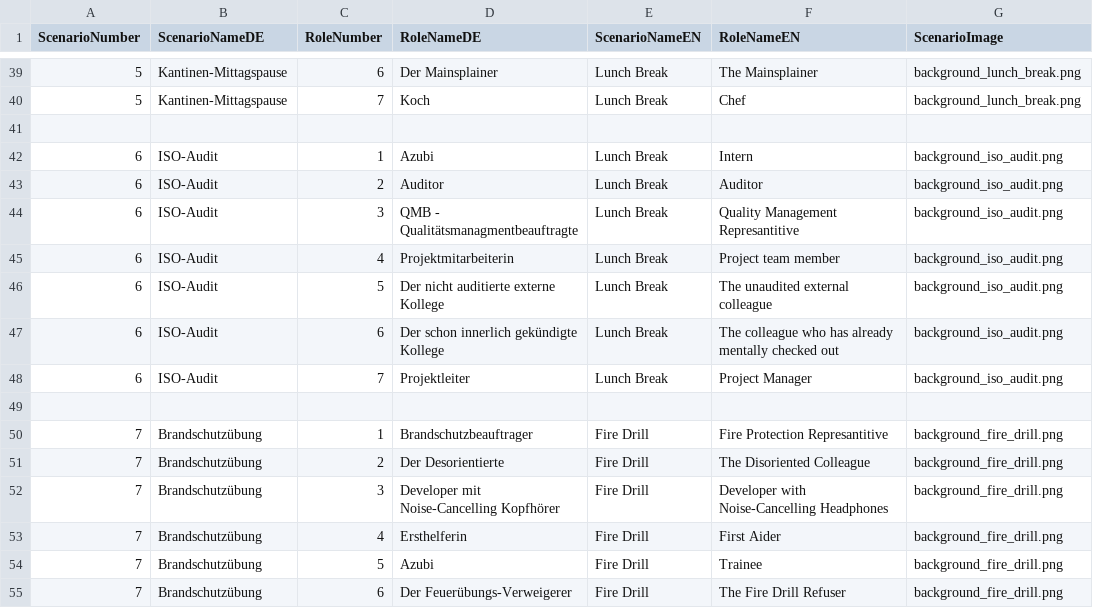
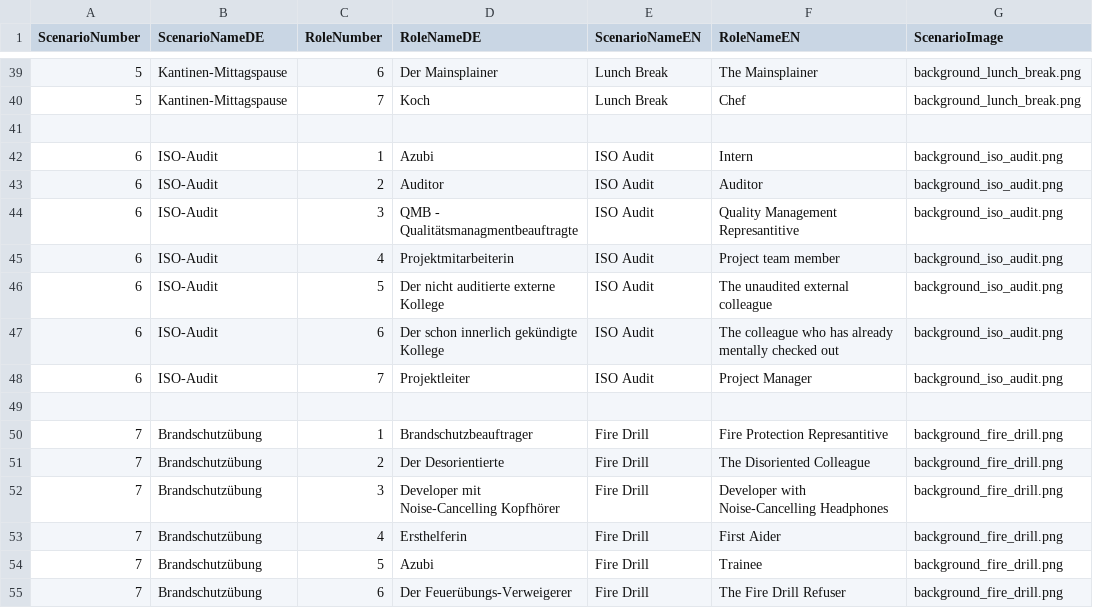
Before and after one commit to kosmonautica/spyfall_manager_edition, a CSV file: card_data_front_sides.csv, drawn as a sheet; only a part is shown, gaps mark what is left out.

```diff
--- a/card_data_front_sides.csv
+++ b/card_data_front_sides.csv
@@ -41,9 +41,9 @@
 ;;;;;;
-6;ISO-Audit;1;Azubi;Lunch Break;Intern;background_iso_audit.png
-6;ISO-Audit;2;Auditor;Lunch Break;Auditor;background_iso_audit.png
-6;ISO-Audit;3;QMB - Qualitätsmanagmentbeauftragte;Lunch Break;Quality Management Represantitive;background_iso_audit.png
-6;ISO-Audit;4;Projektmitarbeiterin;Lunch Break;Project team member;background_iso_audit.png
-6;ISO-Audit;5;Der nicht auditierte externe Kollege;Lunch Break;The unaudited external colleague;background_iso_audit.png
-6;ISO-Audit;6;Der schon innerlich gekündigte Kollege;Lunch Break;The colleague who has already mentally checked out;background_iso_audit.png
-6;ISO-Audit;7;Projektleiter;Lunch Break;Project Manager;background_iso_audit.png
+6;ISO-Audit;1;Azubi;ISO Audit;Intern;background_iso_audit.png
+6;ISO-Audit;2;Auditor;ISO Audit;Auditor;background_iso_audit.png
+6;ISO-Audit;3;QMB - Qualitätsmanagmentbeauftragte;ISO Audit;Quality Management Represantitive;background_iso_audit.png
+6;ISO-Audit;4;Projektmitarbeiterin;ISO Audit;Project team member;background_iso_audit.png
+6;ISO-Audit;5;Der nicht auditierte externe Kollege;ISO Audit;The unaudited external colleague;background_iso_audit.png
+6;ISO-Audit;6;Der schon innerlich gekündigte Kollege;ISO Audit;The colleague who has already mentally checked out;background_iso_audit.png
+6;ISO-Audit;7;Projektleiter;ISO Audit;Project Manager;background_iso_audit.png
 ;;;;;;
```
Also changed, not shown: 15 other files.
